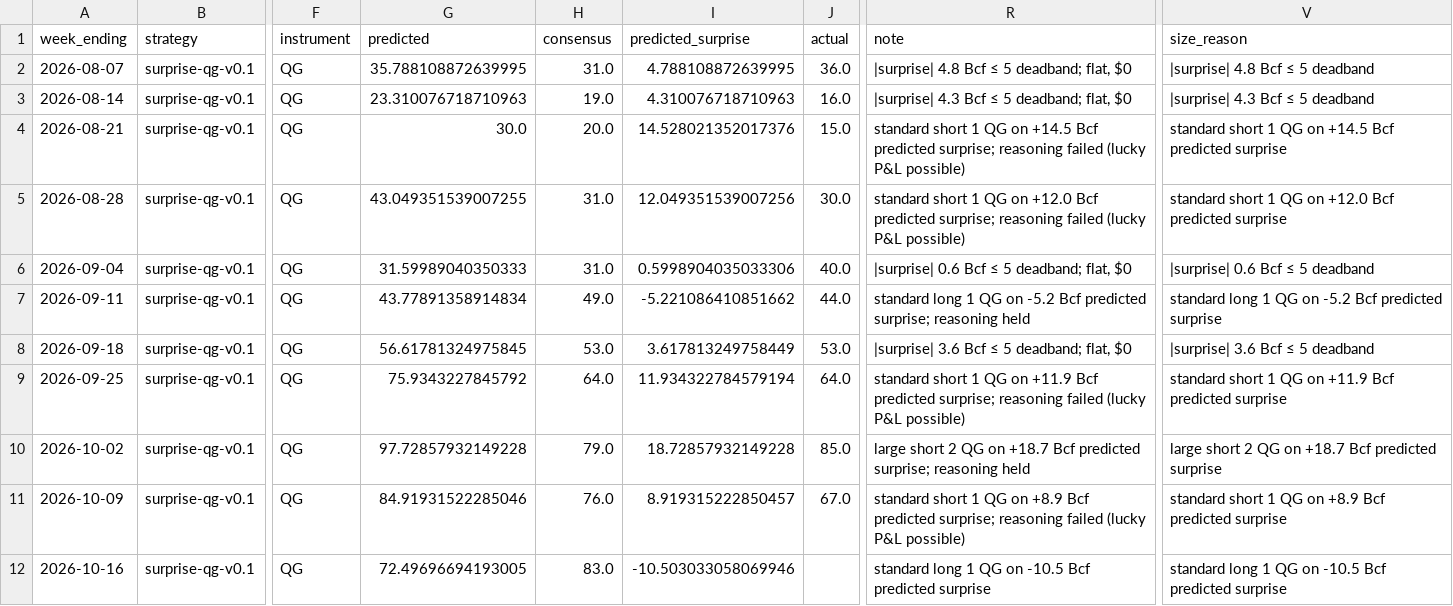
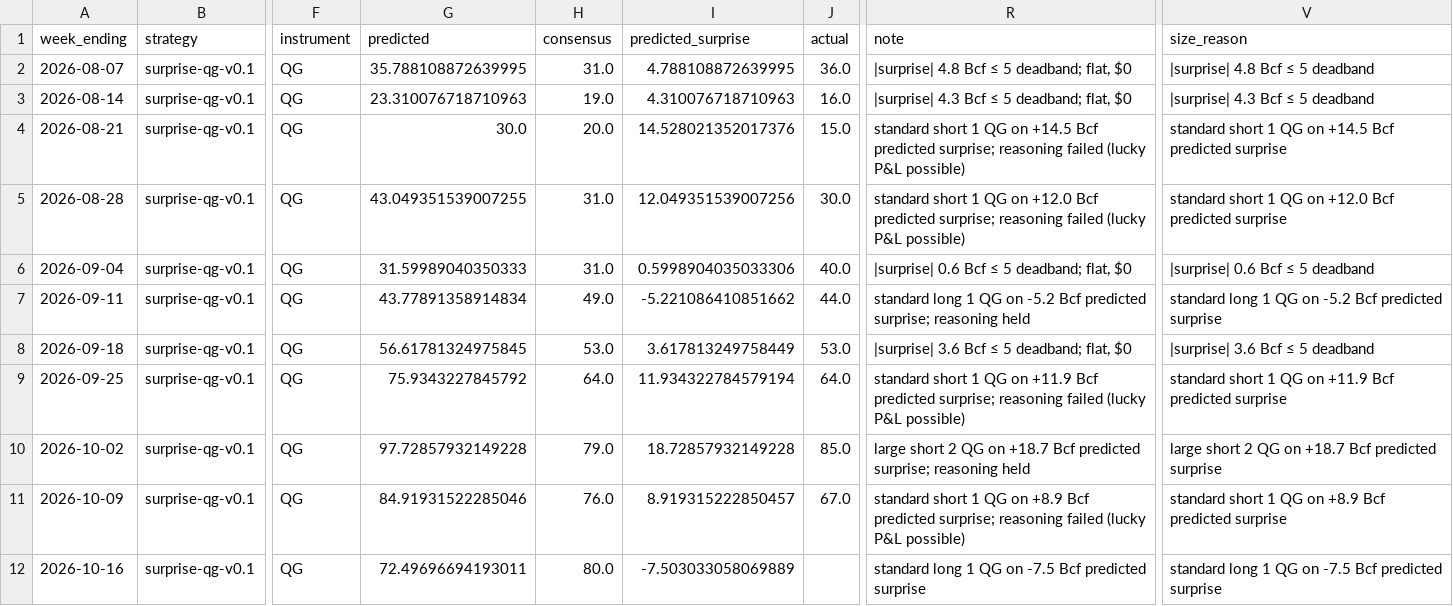
Before and after one commit to JakeA02/EduardoSaverin, a CSV file: data/paper/trades.csv, drawn as a sheet; only a part is shown, gaps mark what is left out; the diff names each change by its address in the sheet, - before the commit and + after, or states it on an @@ line.

```diff
--- a/data/paper/trades.csv
+++ b/data/paper/trades.csv
-G12 (predicted): 72.49696694193005
+G12 (predicted): 72.49696694193011
-H12 (consensus): 83.0
+H12 (consensus): 80.0
-I12 (predicted_surprise): -10.503033058069946
+I12 (predicted_surprise): -7.503033058069889
-R12 (note): …QG on -10.5 Bcf predicted…
+R12 (note): …QG on -7.5 Bcf predicted…
-V12 (size_reason): …QG on -10.5 Bcf predicted…
+V12 (size_reason): …QG on -7.5 Bcf predicted…
```
Also changed, not shown: data/consensus/consensus.csv, 6 other files.
